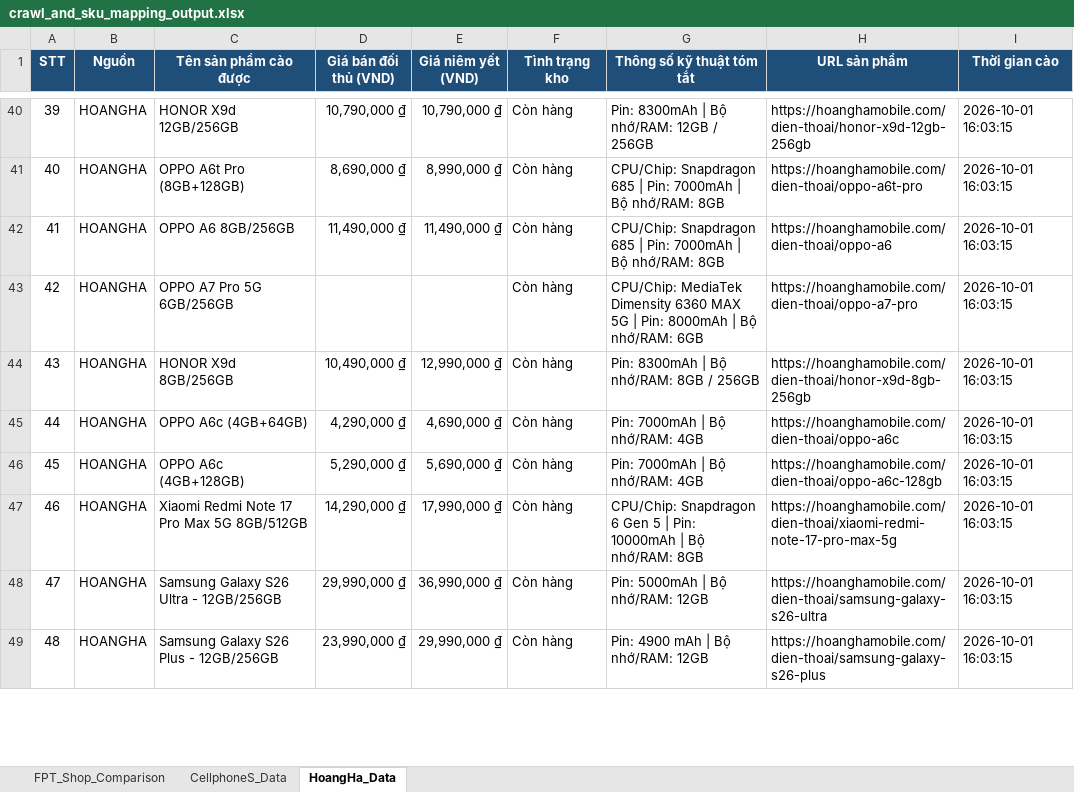
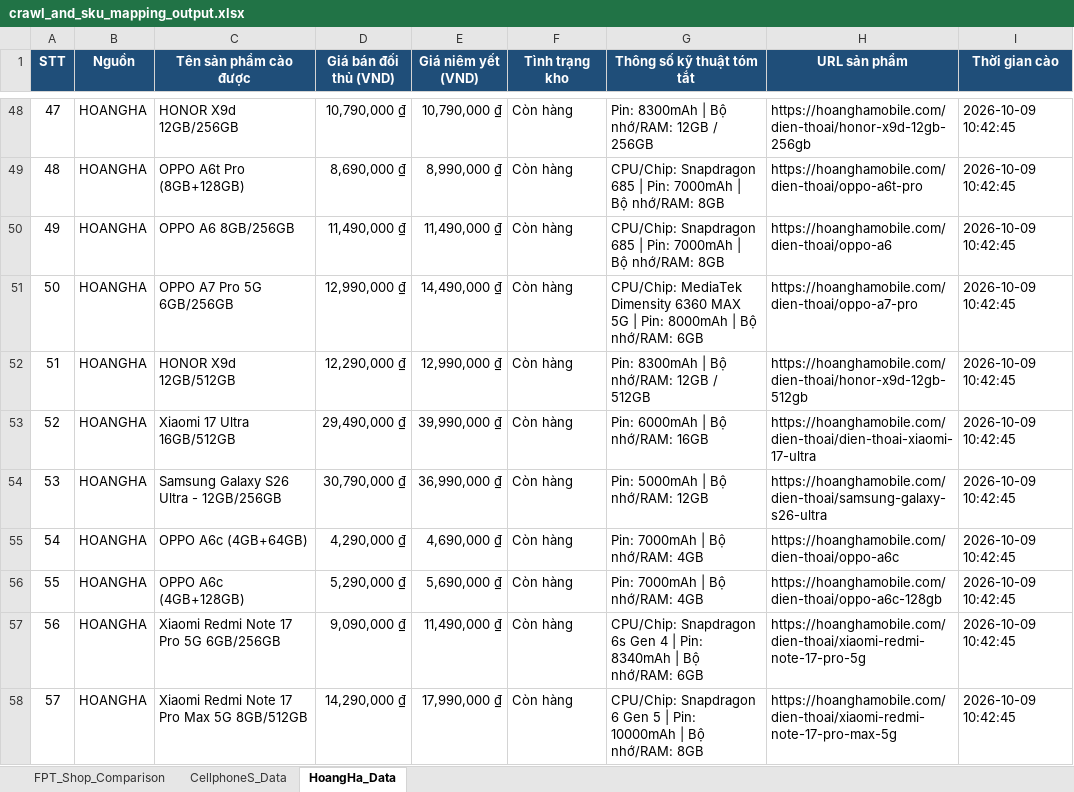
Before and after one commit to HelloWorldSinh/Dynamic_Pricing, an Excel workbook: backend/data/crawl_and_sku_mapping_output.xlsx, sheet HoangHa_Data, drawn as a sheet; only a part is shown, gaps mark what is left out; values as stored, in another font and other column widths than the file's, no borders; removed rows and columns are numbered as before the commit, all else as after; the diff covers the shown part only; the diff names each change by its address in the sheet, - before the commit and + after, or states it on an @@ line.

```diff
--- a/backend/data/crawl_and_sku_mapping_output.xlsx (sheet HoangHa_Data)
+++ b/backend/data/crawl_and_sku_mapping_output.xlsx (sheet HoangHa_Data)
@@ column A (STT) renumbered from row 4 down @@
-I48:I52 (Thời gian cào): 2026-10-01 16:03:15
+I48:I52 (Thời gian cào): 2026-10-09 10:42:45
-D51 (Giá bán đối thủ (VND)): (empty)
+D51 (Giá bán đối thủ (VND)): 12,990,000 ₫
-E51 (Giá niêm yết (VND)): (empty)
+E51 (Giá niêm yết (VND)): 14,490,000 ₫
-C52 (Tên sản phẩm cào được): HONOR X9d 8GB/256GB
+C52 (Tên sản phẩm cào được): HONOR X9d 12GB/512GB
-D52 (Giá bán đối thủ (VND)): 10,490,000 ₫
+D52 (Giá bán đối thủ (VND)): 12,290,000 ₫
-G52 (Thông số kỹ thuật tóm tắt): Pin: 8300mAh | Bộ nhớ/RAM: 8GB / 256GB
+G52 (Thông số kỹ thuật tóm tắt): Pin: 8300mAh | Bộ nhớ/RAM: 12GB / 512GB
-H52 (URL sản phẩm): https://hoanghamobile.com/dien-thoai/honor-x9d-8gb-256gb
+H52 (URL sản phẩm): https://hoanghamobile.com/dien-thoai/honor-x9d-12gb-512gb
+row 53: 52 | HOANGHA | Xiaomi 17 Ultra 16GB/512GB | 29,490,000 ₫ | 39,990,000 ₫ | Còn hàng | Pin: 6000mAh | Bộ nhớ/RAM: 16GB | https://hoanghamobile.com/dien-thoai/dien-thoai-xiaomi-17-ultra | 2026-10-09 10:42:45
+row 54: 53 | HOANGHA | Samsung Galaxy S26 Ultra - 12GB/256GB | 30,790,000 ₫ | 36,990,000 ₫ | Còn hàng | Pin: 5000mAh | Bộ nhớ/RAM: 12GB | https://hoanghamobile.com/dien-thoai/samsung-galaxy-s26-ultra | 2026-10-09 10:42:45
-I55:I56 (Thời gian cào): 2026-10-01 16:03:15
+I55:I56 (Thời gian cào): 2026-10-09 10:42:45
+row 57: 56 | HOANGHA | Xiaomi Redmi Note 17 Pro 5G 6GB/256GB | 9,090,000 ₫ | 11,490,000 ₫ | Còn hàng | CPU/Chip: Snapdragon 6s Gen 4 | Pin: 8340mAh | Bộ nhớ/RAM: 6GB | https://hoanghamobile.com/dien-thoai/xiaomi-redmi-note-17-pro-5g | 2026-10-09 10:42:45
-I58 (Thời gian cào): 2026-10-01 16:03:15
+I58 (Thời gian cào): 2026-10-09 10:42:45
-row 48: 47 | HOANGHA | Samsung Galaxy S26 Ultra - 12GB/256GB | 29,990,000 ₫ | 36,990,000 ₫ | Còn hàng | Pin: 5000mAh | Bộ nhớ/RAM: 12GB | https://hoanghamobile.com/dien-thoai/samsung-galaxy-s26-ultra | 2026-10-01 16:03:15
-row 49: 48 | HOANGHA | Samsung Galaxy S26 Plus - 12GB/256GB | 23,990,000 ₫ | 29,990,000 ₫ | Còn hàng | Pin: 4900 mAh | Bộ nhớ/RAM: 12GB | https://hoanghamobile.com/dien-thoai/samsung-galaxy-s26-plus | 2026-10-01 16:03:15
```
Also changed, not shown: 55 added rows, 87 removed rows and 363 edited cells elsewhere in this sheet, sheet CellphoneS_Data, sheet FPT_Shop_Comparison, 8 other files.
